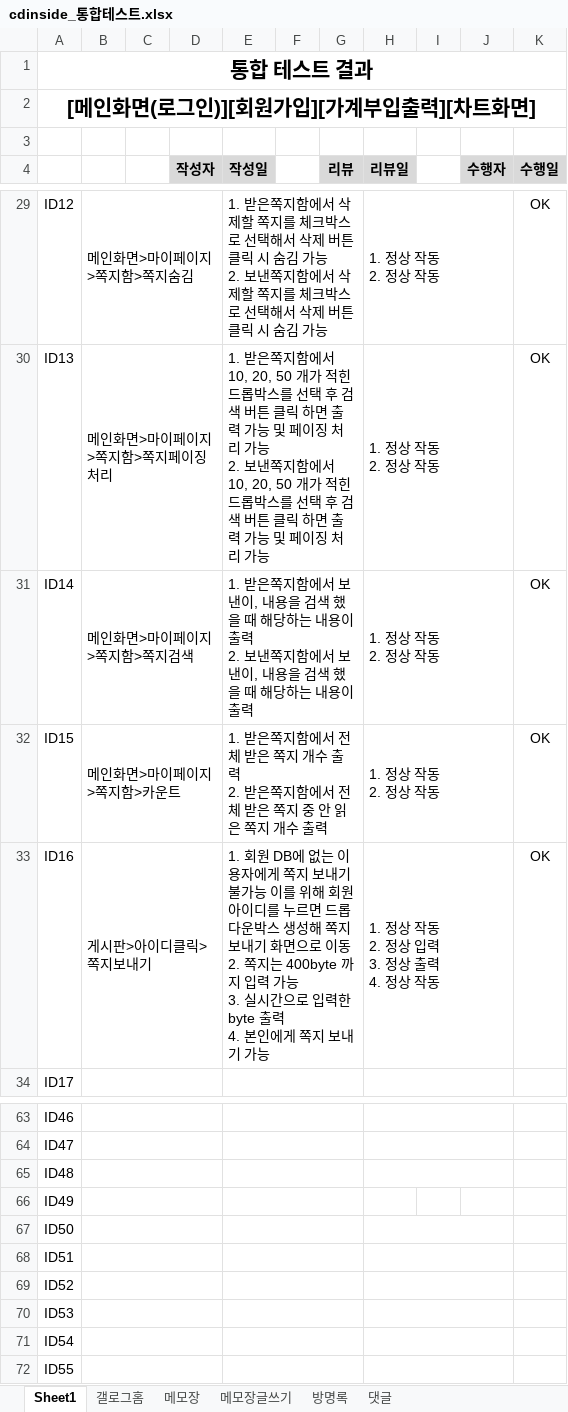
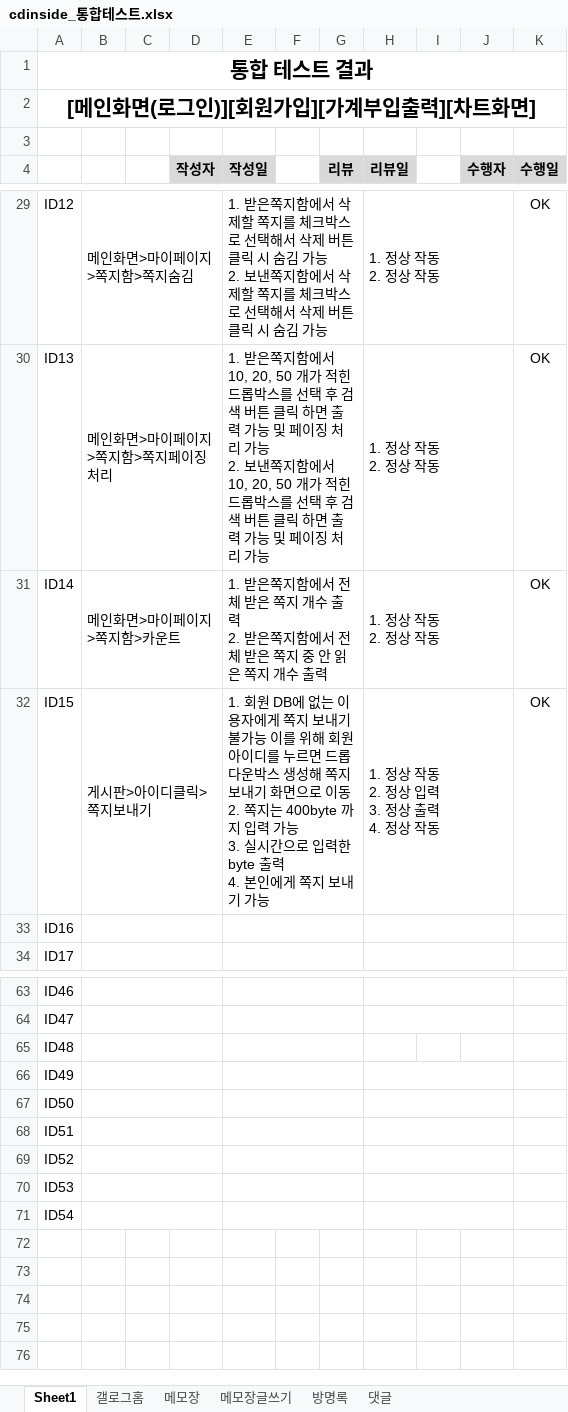
Before and after one commit to dahyoun-daddy/CD_INSIDE, an Excel workbook: CD_Inside_web/src/main/webapp/resources/file/cdinside_통합테스트.xlsx, sheet Sheet1, drawn as a sheet; only a part is shown, gaps mark what is left out; values as stored, in another font and other column widths than the file's, no borders; ↵ is a line break in a cell; the diff names each change by its address in the sheet, - before the commit and + after, or states it on an @@ line.

```diff
--- a/CD_Inside_web/src/main/webapp/resources/file/cdinside_통합테스트.xlsx (sheet Sheet1)
+++ b/CD_Inside_web/src/main/webapp/resources/file/cdinside_통합테스트.xlsx (sheet Sheet1)
-B31: 메인화면>마이페이지>쪽지함>쪽지검색
+B31: 메인화면>마이페이지>쪽지함>카운트
-E31 (작성일): …함에서 보낸이, 내용을 검색 했을 때 해당하는 내용이 출력 ↵ 2. 보낸쪽지함에서 보낸이, 내용을 검색 했을 때 해당하는 내용이 출력
+E31 (작성일): …함에서 전체 받은 쪽지 개수 출력 ↵ 2. 받은쪽지함에서 전체 받은 쪽지 중 안 읽은 쪽지 개수 출력
-B32: 메인화면>마이페이지>쪽지함>카운트
+B32: 게시판>아이디클릭>쪽지보내기
-E32 (작성일): 1. 받은쪽지함에서 전체 받은 쪽지 개수 출력 ↵ 2. 받은쪽지함에서 전체 받은 쪽지 중 안 읽은 쪽지 개수 출력
+E32 (작성일): 1. 회원 DB에 없는 이용자에게 쪽지 보내기 불가능 이를 위해 회원 아이디를 누르면 드롭다운박스 생성해 쪽지보내기 화면으로 이동 ↵ 2. 쪽지는 400byte 까지 입력 가능 ↵ 3. 실시간으로 입력한 byte 출력 ↵ 4. 본인에게 쪽지 보내기 가능
-H32 (리뷰일): 1. 정상 작동 ↵ 2. 정상 작동
+H32 (리뷰일): 1. 정상 작동 ↵ 2. 정상 입력 ↵ 3. 정상 출력 ↵ 4. 정상 작동
-B33: 게시판>아이디클릭>쪽지보내기
+B33: (empty)
-E33 (작성일): 1. 회원 DB에 없는 이용자에게 쪽지 보내기 불가능 이를 위해 회원 아이디를 누르면 드롭다운박스 생성해 쪽지보내기 화면으로 이동 ↵ 2. 쪽지는 400byte 까지 입력 가능 ↵ 3. 실시간으로 입력한 byte 출력 ↵ 4. 본인에게 쪽지 보내기 가능
+E33 (작성일): (empty)
-H33 (리뷰일): 1. 정상 작동 ↵ 2. 정상 입력 ↵ 3. 정상 출력 ↵ 4. 정상 작동
+H33 (리뷰일): (empty)
-K33 (수행일): OK
+K33 (수행일): (empty)
-H65:J65 merged
+H66:J66 merged
-row 72: ID55
```
Also changed, not shown: 2 other files.
